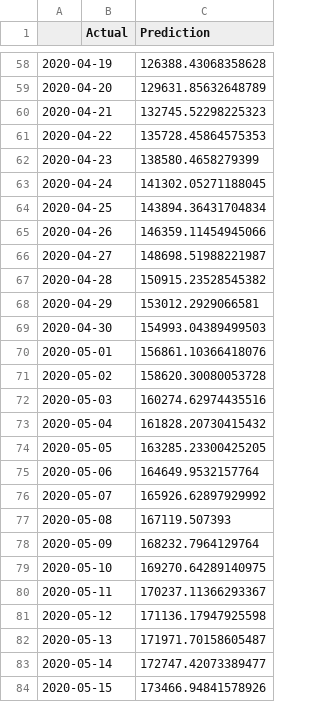
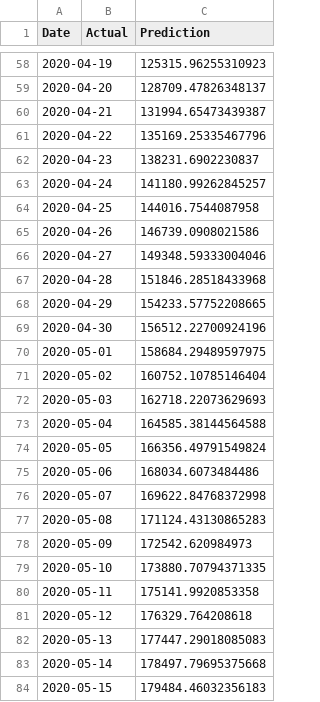
Before and after one commit to bosulliv/covid, a CSV file: data/processed/fr_df.csv, drawn as a sheet; only a part is shown, gaps mark what is left out; the diff covers the shown part only.

Commit message:
update france prediction

```diff
--- a/data/processed/fr_df.csv
+++ b/data/processed/fr_df.csv
@@ -1 +1 @@
-,Actual,Prediction
+Date,Actual,Prediction
@@ -58,27 +58,27 @@
-2020-04-19,,126388.43068358628
-2020-04-20,,129631.85632648789
-2020-04-21,,132745.52298225323
-2020-04-22,,135728.45864575353
-2020-04-23,,138580.4658279399
-2020-04-24,,141302.05271188045
-2020-04-25,,143894.36431704834
-2020-04-26,,146359.11454945066
-2020-04-27,,148698.51988221987
-2020-04-28,,150915.23528545382
-2020-04-29,,153012.2929066581
-2020-04-30,,154993.04389499503
-2020-05-01,,156861.10366418076
-2020-05-02,,158620.30080053728
-2020-05-03,,160274.62974435516
-2020-05-04,,161828.20730415432
-2020-05-05,,163285.23300425205
-2020-05-06,,164649.9532157764
-2020-05-07,,165926.62897929992
-2020-05-08,,167119.507393
-2020-05-09,,168232.7964129764
-2020-05-10,,169270.64289140975
-2020-05-11,,170237.11366293367
-2020-05-12,,171136.17947925598
-2020-05-13,,171971.70158605487
-2020-05-14,,172747.42073389477
-2020-05-15,,173466.94841578926
+2020-04-19,,125315.96255310923
+2020-04-20,,128709.47826348137
+2020-04-21,,131994.65473439387
+2020-04-22,,135169.25335467796
+2020-04-23,,138231.6902230837
+2020-04-24,,141180.99262845257
+2020-04-25,,144016.7544087958
+2020-04-26,,146739.0908021586
+2020-04-27,,149348.59333004046
+2020-04-28,,151846.28518433968
+2020-04-29,,154233.57752208665
+2020-04-30,,156512.22700924196
+2020-05-01,,158684.29489597975
+2020-05-02,,160752.10785146404
+2020-05-03,,162718.22073629693
+2020-05-04,,164585.38144564588
+2020-05-05,,166356.49791549824
+2020-05-06,,168034.6073484486
+2020-05-07,,169622.84768372998
+2020-05-08,,171124.43130865283
+2020-05-09,,172542.620984973
+2020-05-10,,173880.70794371335
+2020-05-11,,175141.9920853358
+2020-05-12,,176329.764208618
+2020-05-13,,177447.29018085083
+2020-05-14,,178497.79695375668
+2020-05-15,,179484.46032356183
```
Also changed, not shown: 4 added rows and 70 edited cells elsewhere in this file, 1 other file.
